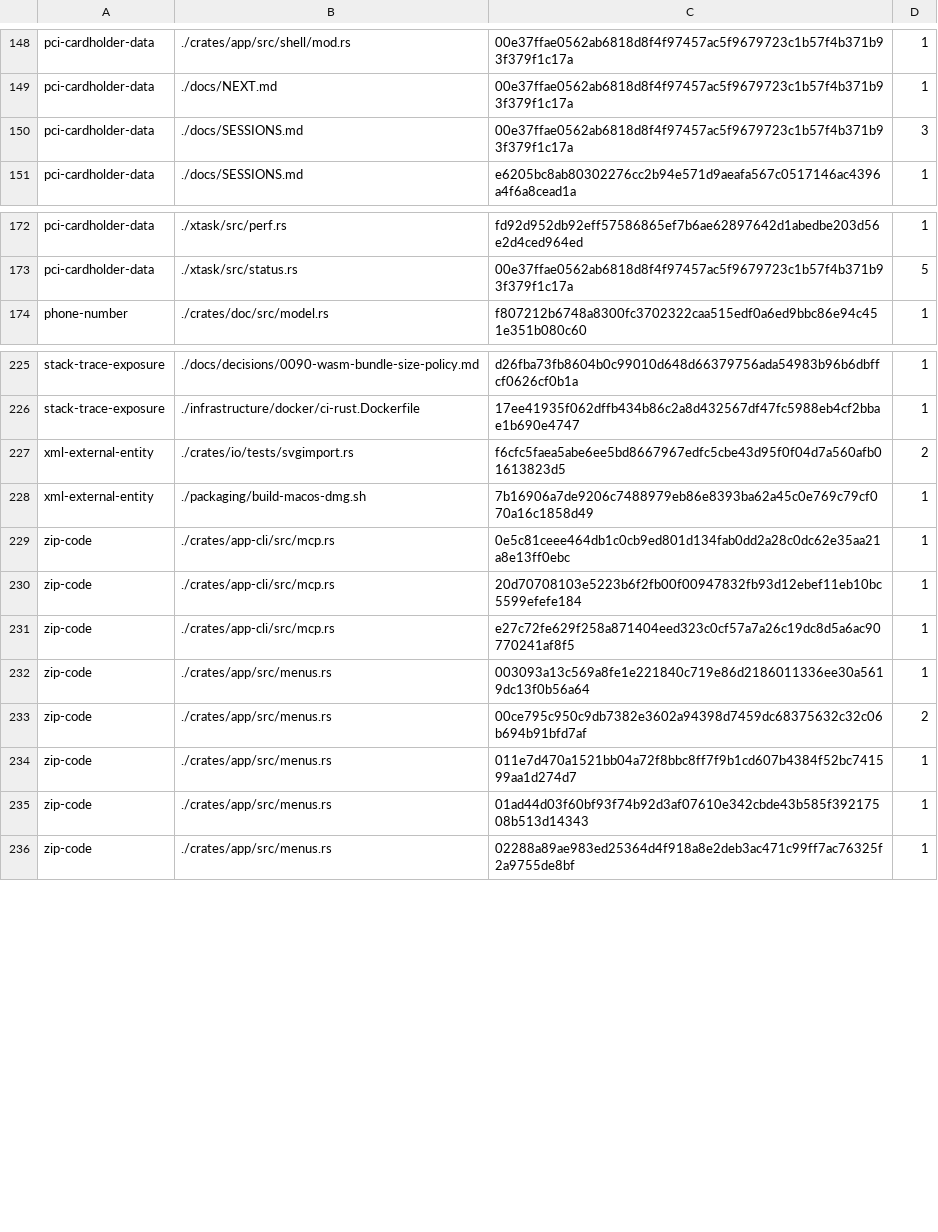
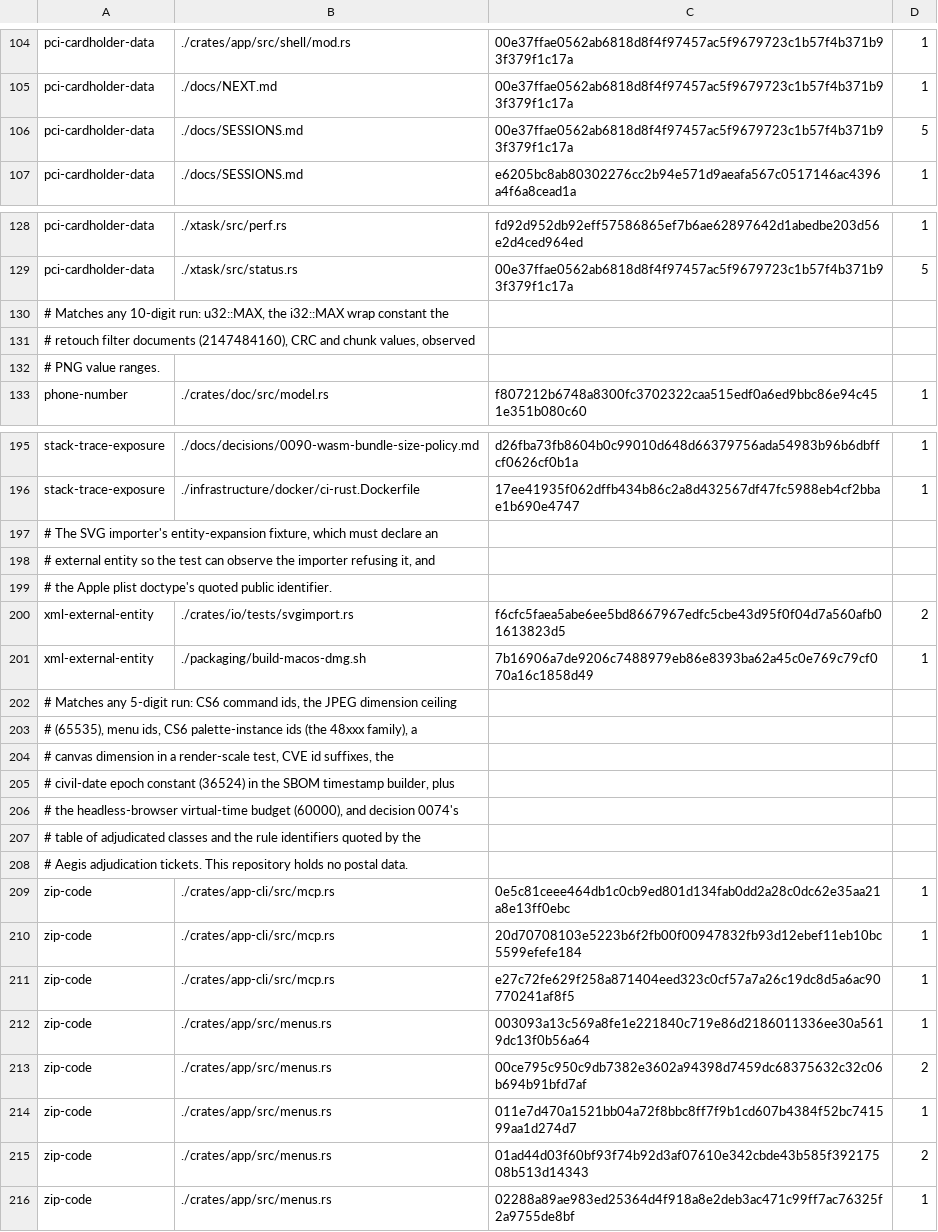
Before and after one commit to aliasfoxkde/FireCraft, a TSV file: .aegis-baseline.tsv, drawn as a sheet; only a part is shown, gaps mark what is left out; the diff covers the shown part only.

```diff
--- a/.aegis-baseline.tsv
+++ b/.aegis-baseline.tsv
@@ -149,3 +105,3 @@ pci-cardholder-data	./crates/app/src/shell/mod.rs	00e37ffae0562ab6818d8f4f97457a
 pci-cardholder-data	./docs/NEXT.md	00e37ffae0562ab6818d8f4f97457ac5f9679723c1b57f4b371b93f379f1c17a	1
-pci-cardholder-data	./docs/SESSIONS.md	00e37ffae0562ab6818d8f4f97457ac5f9679723c1b57f4b371b93f379f1c17a	3
+pci-cardholder-data	./docs/SESSIONS.md	00e37ffae0562ab6818d8f4f97457ac5f9679723c1b57f4b371b93f379f1c17a	5
 pci-cardholder-data	./docs/SESSIONS.md	e6205bc8ab80302276cc2b94e571d9aeafa567c0517146ac4396a4f6a8cead1a	1
@@ -173,2 +129,5 @@ pci-cardholder-data	./xtask/src/perf.rs	fd92d952db92eff57586865ef7b6ae62897642d1
 pci-cardholder-data	./xtask/src/status.rs	00e37ffae0562ab6818d8f4f97457ac5f9679723c1b57f4b371b93f379f1c17a	5
+# Matches any 10-digit run: u32::MAX, the i32::MAX wrap constant the
+# retouch filter documents (2147484160), CRC and chunk values, observed
+# PNG value ranges.
 phone-number	./crates/doc/src/model.rs	f807212b6748a8300fc3702322caa515edf0a6ed9bbc86e94c451e351b080c60	1
@@ -226,4 +196,14 @@ stack-trace-exposure	./docs/decisions/0090-wasm-bundle-size-policy.md	d26fba73fb
 stack-trace-exposure	./infrastructure/docker/ci-rust.Dockerfile	17ee41935f062dffb434b86c2a8d432567df47fc5988eb4cf2bbae1b690e4747	1
+# The SVG importer's entity-expansion fixture, which must declare an
+# external entity so the test can observe the importer refusing it, and
+# the Apple plist doctype's quoted public identifier.
 xml-external-entity	./crates/io/tests/svgimport.rs	f6cfc5faea5abe6ee5bd8667967edfc5cbe43d95f0f04d7a560afb01613823d5	2
 xml-external-entity	./packaging/build-macos-dmg.sh	7b16906a7de9206c7488979eb86e8393ba62a45c0e769c79cf070a16c1858d49	1
+# Matches any 5-digit run: CS6 command ids, the JPEG dimension ceiling
+# (65535), menu ids, CS6 palette-instance ids (the 48xxx family), a
+# canvas dimension in a render-scale test, CVE id suffixes, the
+# civil-date epoch constant (36524) in the SBOM timestamp builder, plus
+# the headless-browser virtual-time budget (60000), and decision 0074's
+# table of adjudicated classes and the rule identifiers quoted by the
+# Aegis adjudication tickets. This repository holds no postal data.
 zip-code	./crates/app-cli/src/mcp.rs	0e5c81ceee464db1c0cb9ed801d134fab0dd2a28c0dc62e35aa21a8e13ff0ebc	1
@@ -234,3 +214,3 @@ zip-code	./crates/app/src/menus.rs	00ce795c950c9db7382e3602a94398d7459dc68375632
 zip-code	./crates/app/src/menus.rs	011e7d470a1521bb04a72f8bbc8ff7f9b1cd607b4384f52bc741599aa1d274d7	1
-zip-code	./crates/app/src/menus.rs	01ad44d03f60bf93f74b92d3af07610e342cbde43b585f39217508b513d14343	1
+zip-code	./crates/app/src/menus.rs	01ad44d03f60bf93f74b92d3af07610e342cbde43b585f39217508b513d14343	2
 zip-code	./crates/app/src/menus.rs	02288a89ae983ed25364d4f918a8e2deb3ac471c99ff7ac76325f2a9755de8bf	1
```
Also changed, not shown: 8 added rows, 37 removed rows, 35 moved rows and 5 edited cells elsewhere in this file, 2 other files.
